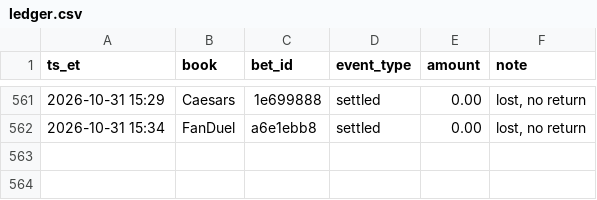
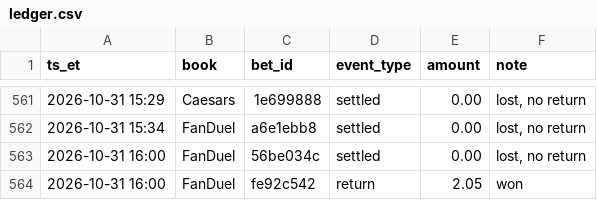
Before and after one commit to s-chuch/bet-dashboard, a CSV file: data/ledger.csv, drawn as a sheet; only a part is shown, gaps mark what is left out.

```diff
--- a/data/ledger.csv
+++ b/data/ledger.csv
@@ -562 +562,3 @@ ts_et,book,bet_id,event_type,amount,note
 2026-10-31 15:34,FanDuel,a6e1ebb8,settled,0.00,"lost, no return"
+2026-10-31 16:00,FanDuel,56be034c,settled,0.00,"lost, no return"
+2026-10-31 16:00,FanDuel,fe92c542,return,2.05,won
```
Also changed, not shown: data/balances.csv, data/bets.csv, 5 other files.
